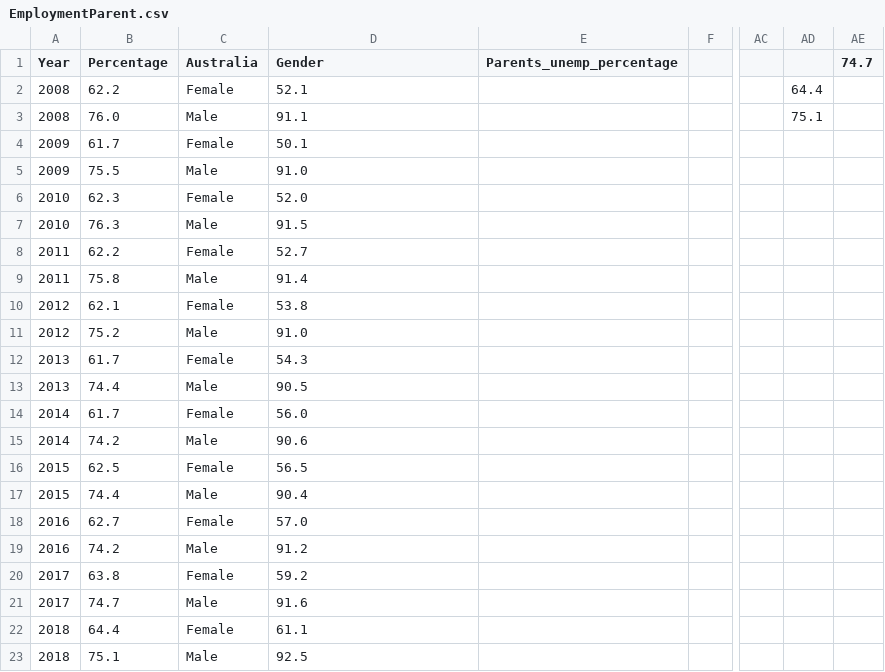
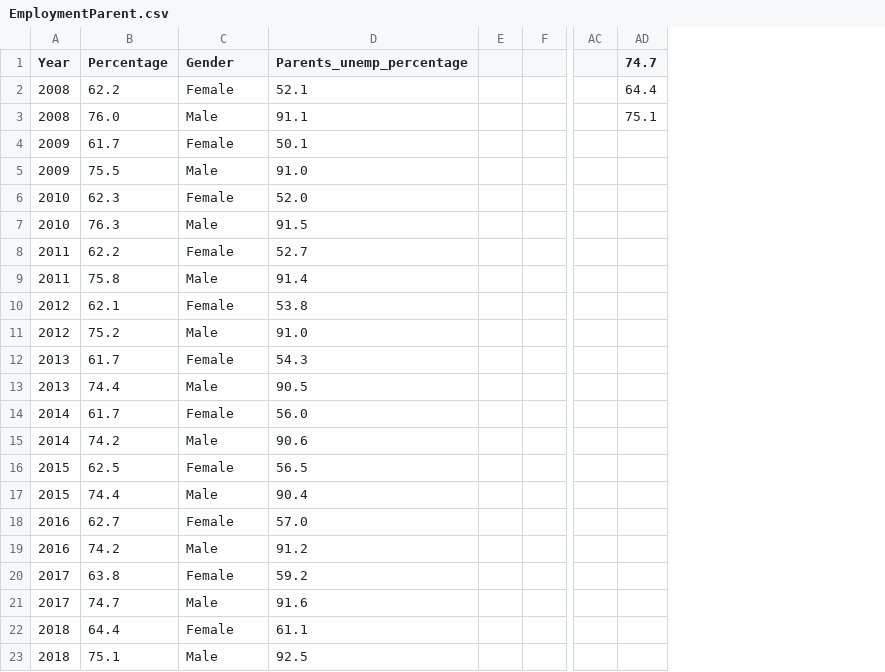
Before and after one commit to nadaf2/DataVis2, a CSV file: data/EmploymentParent.csv, drawn as a sheet; only a part is shown, gaps mark what is left out; removed rows and columns are numbered as before the commit, all else as after; the diff names each change by its address in the sheet, - before the commit and + after, or states it on an @@ line.

Commit message:
Edited employment parent

```diff
--- a/data/EmploymentParent.csv
+++ b/data/EmploymentParent.csv
-column E (Parents_unemp_percentage), empty
+column E, empty
-column AD, rows 2-3: 64.4 | 75.1
-C1: Australia
+C1: Gender
-D1: Gender
+D1: Parents_unemp_percentage
-AD2 (74.7): (empty)
+AD2 (74.7): 64.4
-AD3 (74.7): (empty)
+AD3 (74.7): 75.1
```
Also changed, not shown: 2 other files.
